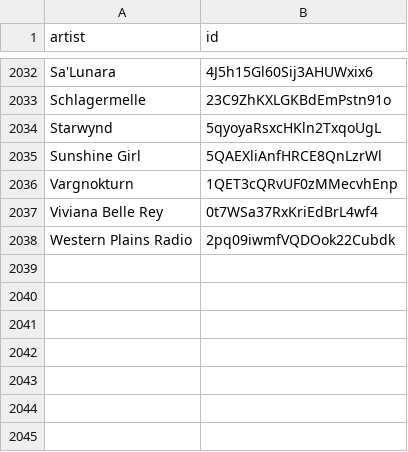
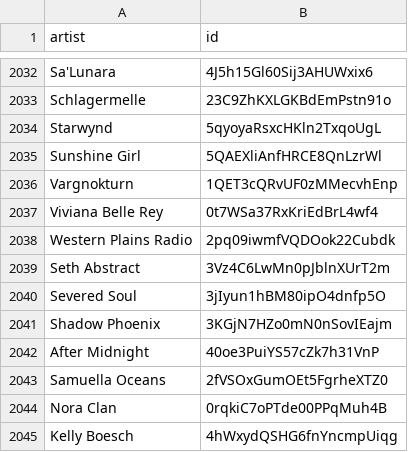
Before and after one commit to BenediktBahl/spotify-ai-blocker, a CSV file: SpotifyAiArtists.csv, drawn as a sheet; only a part is shown, gaps mark what is left out; the diff names each change by its address in the sheet, - before the commit and + after, or states it on an @@ line.

Commit message:
+7

```diff
--- a/SpotifyAiArtists.csv
+++ b/SpotifyAiArtists.csv
+row 2039: Seth Abstract | 3Vz4C6LwMn0pJblnXUrT2m
+row 2040: Severed Soul | 3jIyun1hBM80ipO4dnfp5O
+row 2041: Shadow Phoenix | 3KGjN7HZo0mN0nSovIEajm
+row 2042: After Midnight | 40oe3PuiYS57cZk7h31VnP
+row 2043: Samuella Oceans | 2fVSOxGumOEt5FgrheXTZ0
+row 2044: Nora Clan | 0rqkiC7oPTde00PPqMuh4B
+row 2045: Kelly Boesch | 4hWxydQSHG6fnYncmpUiqg
```
